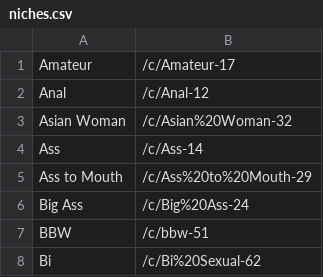
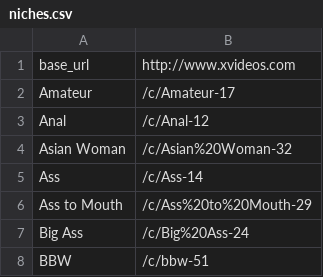
Before and after one commit to PornSieve/porn_sieve, a CSV file: xvideos/niches.csv, drawn as a sheet; only a part is shown; the shorter side is filled out with more unchanged rows.

```diff
--- a/xvideos/niches.csv
+++ b/xvideos/niches.csv
@@ -1 +1,2 @@
+base_url,http://www.xvideos.com
 Amateur,/c/Amateur-17
```
Also changed, not shown: 5 other files.
